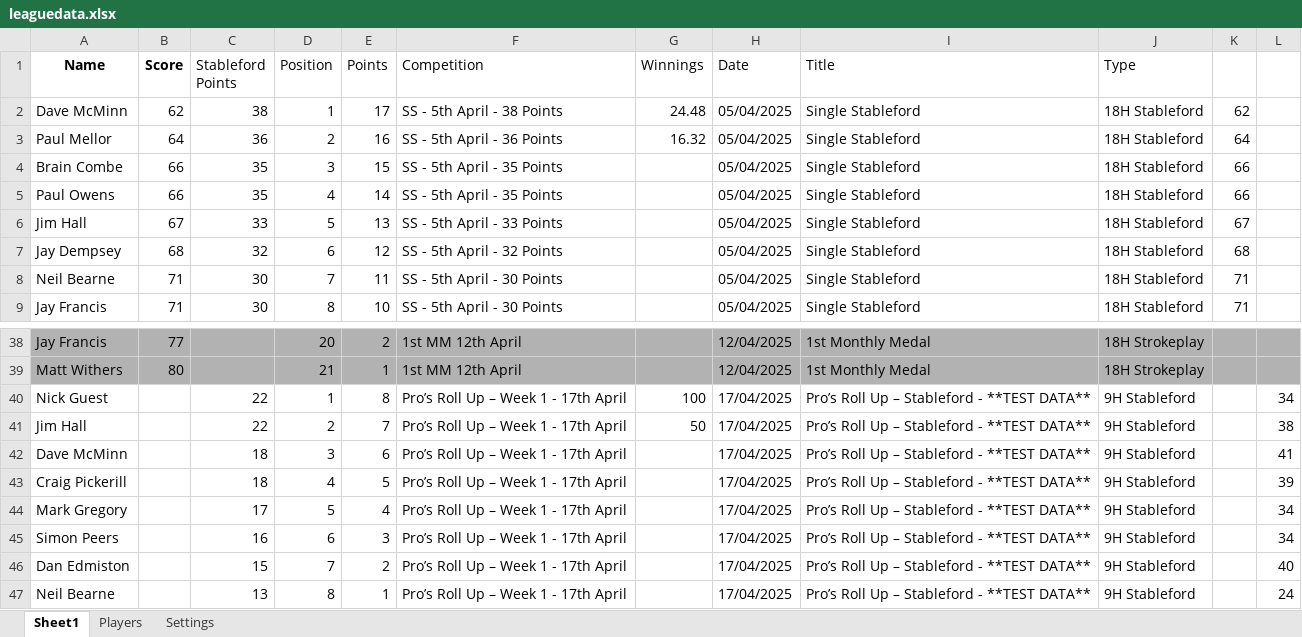
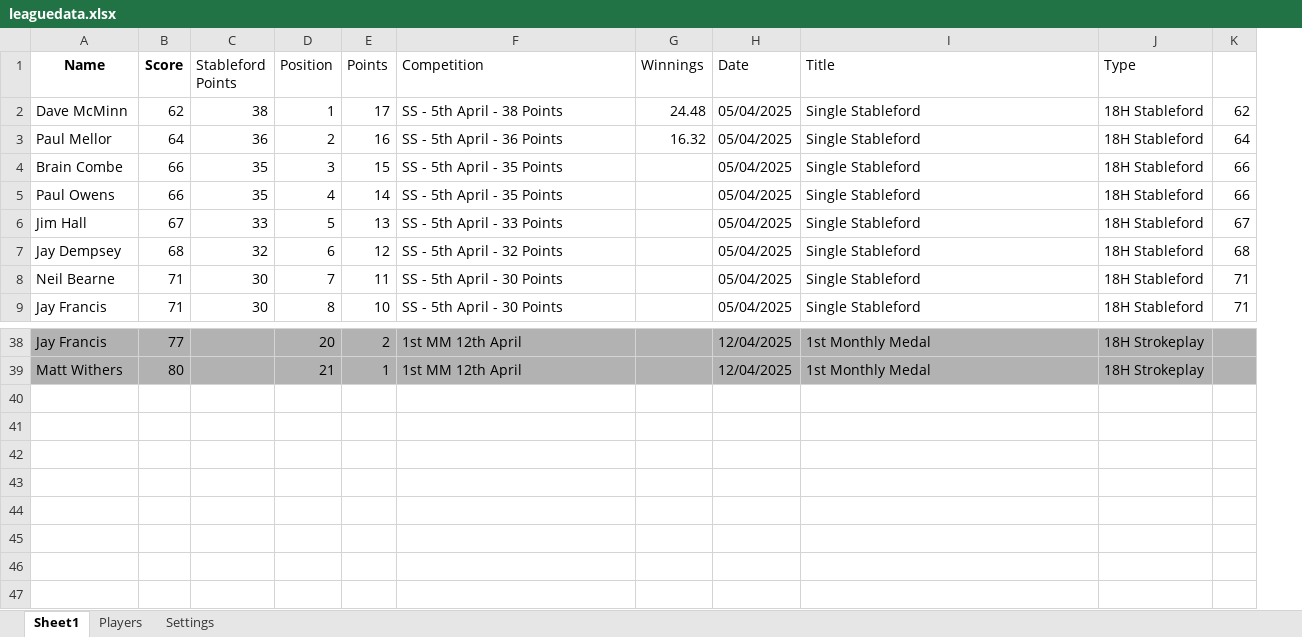
Before and after one commit to CMPtechnik/TheLeague, an Excel workbook: data/leaguedata.xlsx, sheet Sheet1, drawn as a sheet; only a part is shown, gaps mark what is left out; values as stored, in another font and other column widths than the file's, no borders; the diff names each change by its address in the sheet, - before the commit and + after, or states it on an @@ line.

```diff
--- a/data/leaguedata.xlsx (sheet Sheet1)
+++ b/data/leaguedata.xlsx (sheet Sheet1)
-column L, empty
-row 40: Nick Guest |  | 22 | 1 | 8 | Pro’s Roll Up – Week 1 - 17th April | 100 | 17/04/2025 | Pro’s Roll Up – Stableford - **TEST DATA** | 9H Stableford |  | 34
-row 41: Jim Hall |  | 22 | 2 | 7 | Pro’s Roll Up – Week 1 - 17th April | 50 | 17/04/2025 | Pro’s Roll Up – Stableford - **TEST DATA** | 9H Stableford |  | 38
-row 42: Dave McMinn |  | 18 | 3 | 6 | Pro’s Roll Up – Week 1 - 17th April |  | 17/04/2025 | Pro’s Roll Up – Stableford - **TEST DATA** | 9H Stableford |  | 41
-row 43: Craig Pickerill |  | 18 | 4 | 5 | Pro’s Roll Up – Week 1 - 17th April |  | 17/04/2025 | Pro’s Roll Up – Stableford - **TEST DATA** | 9H Stableford |  | 39
-row 44: Mark Gregory |  | 17 | 5 | 4 | Pro’s Roll Up – Week 1 - 17th April |  | 17/04/2025 | Pro’s Roll Up – Stableford - **TEST DATA** | 9H Stableford |  | 34
-row 45: Simon Peers |  | 16 | 6 | 3 | Pro’s Roll Up – Week 1 - 17th April |  | 17/04/2025 | Pro’s Roll Up – Stableford - **TEST DATA** | 9H Stableford |  | 34
-row 46: Dan Edmiston |  | 15 | 7 | 2 | Pro’s Roll Up – Week 1 - 17th April |  | 17/04/2025 | Pro’s Roll Up – Stableford - **TEST DATA** | 9H Stableford |  | 40
-row 47: Neil Bearne |  | 13 | 8 | 1 | Pro’s Roll Up – Week 1 - 17th April |  | 17/04/2025 | Pro’s Roll Up – Stableford - **TEST DATA** | 9H Stableford |  | 24
```
Also changed, not shown: 3 other files.
